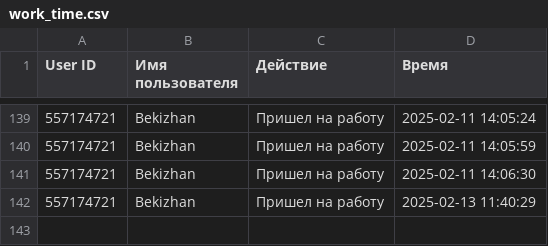
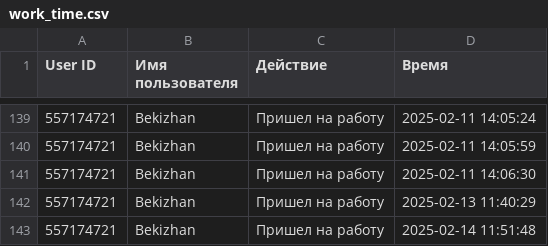
Before and after one commit to Bekizhan-Abdulzhanov/bpn_teletime, a CSV file: work_time.csv, drawn as a sheet; only a part is shown, gaps mark what is left out.

Commit message:
'https://github.com/Bekizhan-Abdulzhanov/bpn_teletime'

```diff
--- a/work_time.csv
+++ b/work_time.csv
@@ -142 +142,2 @@ User ID,Имя пользователя,Действие,Время
 557174721,Bekizhan,Пришел на работу,2025-02-13 11:40:29
+557174721,Bekizhan,Пришел на работу,2025-02-14 11:51:48
```
Also changed, not shown: 5 other files.
